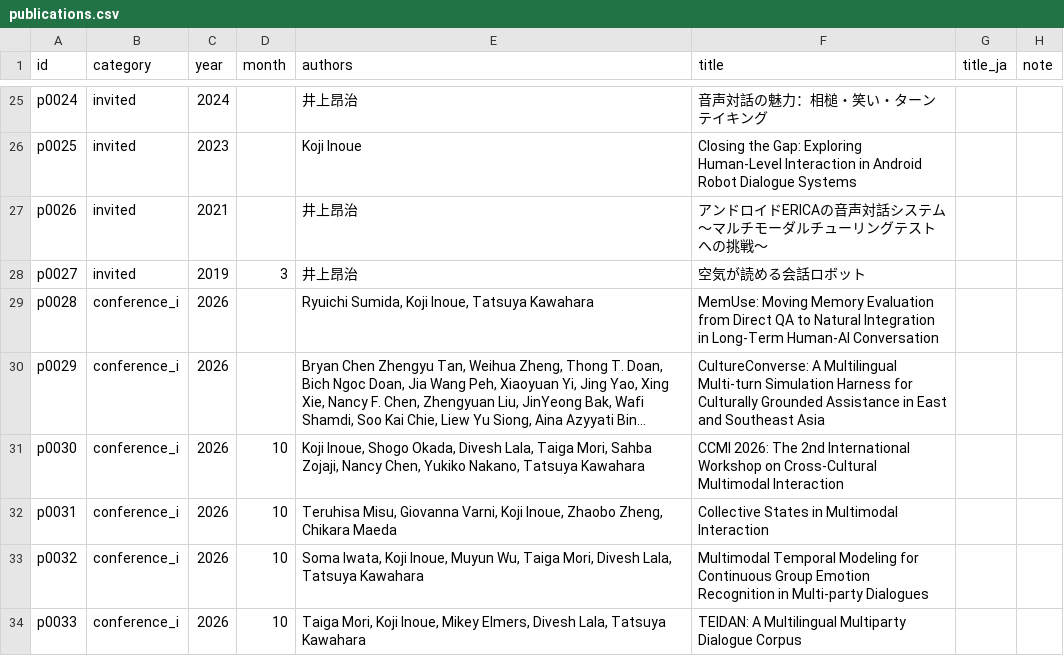
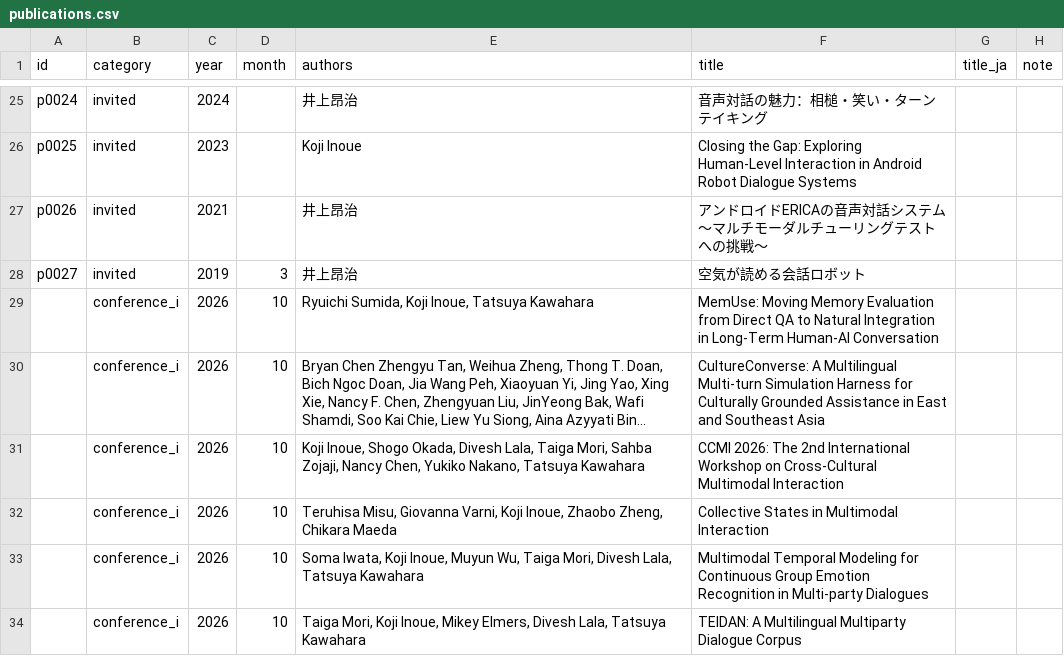
Before and after one commit to inokoj/inokoj.github.io, a CSV file: data/publications.csv, drawn as a sheet; only a part is shown, gaps mark what is left out; long unchanged cells end in …; the diff covers the shown part only; the diff names each change by its address in the sheet, - before the commit and + after, or states it on an @@ line.

Commit message:
Sync publication metadata and display order
Updated publication data across CSV and HTML to reflect revised ordering in the international conference list (including moving EMNLP entries and reordering several 2018 records). Added multiple 2026 `researchmap_ids` mappings for newly listed papers. The publications CSV was also refreshed to align metadata fields (including month values) with the updated listing.

```diff
--- a/data/publications.csv
+++ b/data/publications.csv
-A29 (id): p0028
+A29 (id): (empty)
-D29:D30 (month): (empty)
+D29:D30 (month): 10
-A30 (id): p0029
+A30 (id): (empty)
-A31 (id): p0030
+A31 (id): (empty)
-A32 (id): p0031
+A32 (id): (empty)
-A33 (id): p0032
+A33 (id): (empty)
-A34 (id): p0033
+A34 (id): (empty)
```
Also changed, not shown: 16 edited cells elsewhere in this file, data/researchmap_ids.csv, 1 other file.
